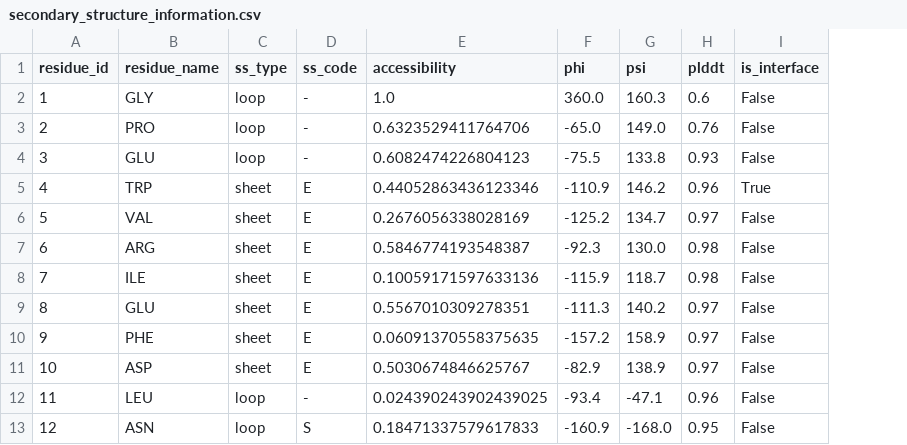
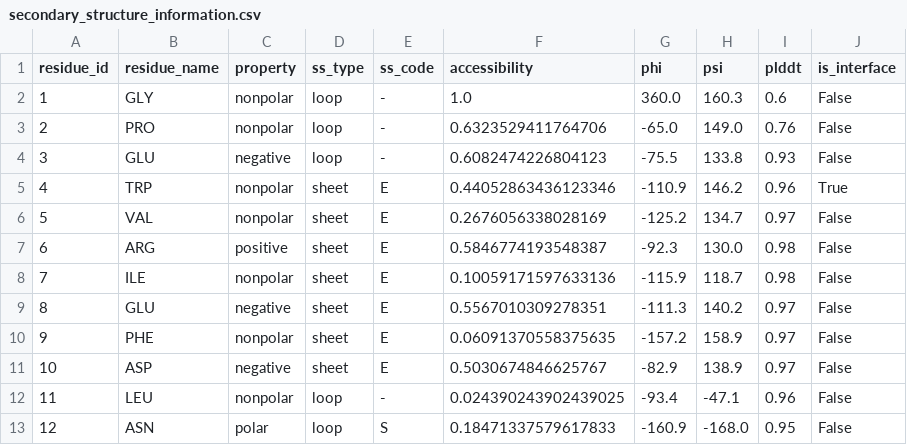
Before and after one commit to hemeai/ToxBind, a CSV file: functions/secondary_structure_information.csv, drawn as a sheet; only a part is shown; the diff names each change by its address in the sheet, - before the commit and + after, or states it on an @@ line.

Commit message:
hydrophobic and philic information

```diff
--- a/functions/secondary_structure_information.csv
+++ b/functions/secondary_structure_information.csv
+column C (property), rows 2-13: nonpolar | nonpolar | negative | nonpolar | nonpolar | positive | nonpolar | negative | nonpolar | negative | nonpolar | polar
```
Also changed, not shown: 1 other file.
